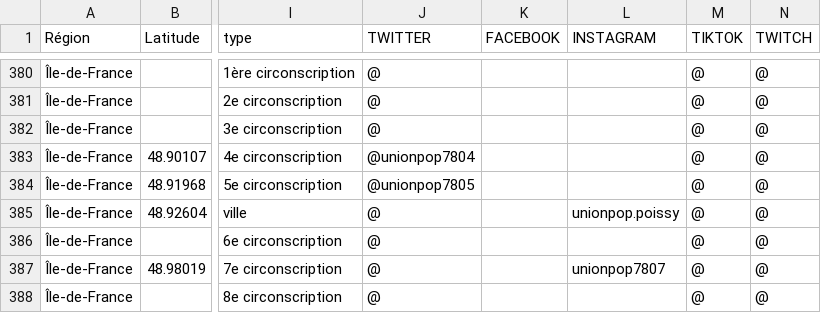
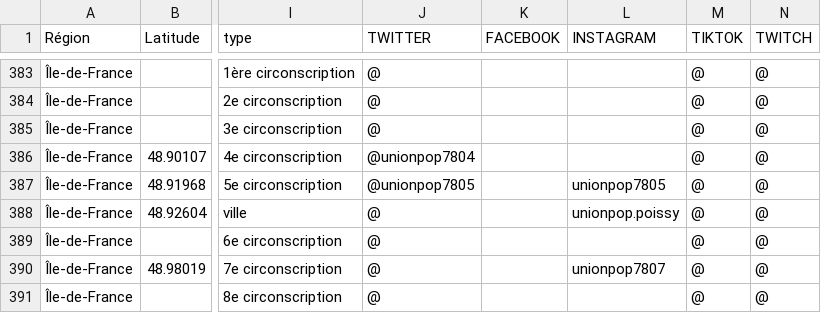
Before and after one commit to u4y0u/circo, a CSV file: circonscriptions.csv, drawn as a sheet; only a part is shown, gaps mark what is left out; addresses are those after the commit; the diff covers the shown part only; the diff names each change by its address in the sheet, - before the commit and + after, or states it on an @@ line.

```diff
--- a/circonscriptions.csv
+++ b/circonscriptions.csv
-L387 (INSTAGRAM): (empty)
+L387 (INSTAGRAM): unionpop7805
```
Also changed, not shown: 6 added rows elsewhere in this file, 2 other files.
